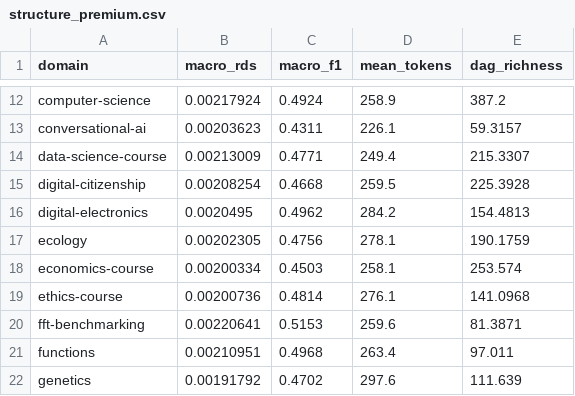
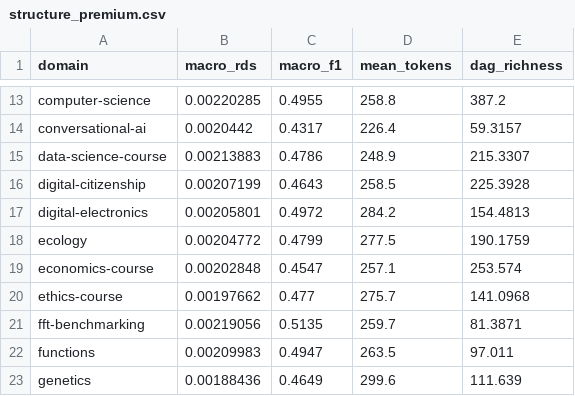
Before and after one commit to Yarmoluk/ckg-benchmark, a CSV file: results/tables/structure_premium.csv, drawn as a sheet; only a part is shown, gaps mark what is left out; addresses are those after the commit; the diff covers the shown part only; the diff names each change by its address in the sheet, - before the commit and + after, or states it on an @@ line.

```diff
--- a/results/tables/structure_premium.csv
+++ b/results/tables/structure_premium.csv
-B13 (macro_rds): 0.00217924
+B13 (macro_rds): 0.00220285
-C13 (macro_f1): 0.4924
+C13 (macro_f1): 0.4955
-D13 (mean_tokens): 258.9
+D13 (mean_tokens): 258.8
-B14 (macro_rds): 0.00203623
+B14 (macro_rds): 0.0020442
-C14 (macro_f1): 0.4311
+C14 (macro_f1): 0.4317
-D14 (mean_tokens): 226.1
+D14 (mean_tokens): 226.4
-B15 (macro_rds): 0.00213009
+B15 (macro_rds): 0.00213883
-C15 (macro_f1): 0.4771
+C15 (macro_f1): 0.4786
-D15 (mean_tokens): 249.4
+D15 (mean_tokens): 248.9
-B16 (macro_rds): 0.00208254
+B16 (macro_rds): 0.00207199
-C16 (macro_f1): 0.4668
+C16 (macro_f1): 0.4643
-D16 (mean_tokens): 259.5
+D16 (mean_tokens): 258.5
-B17 (macro_rds): 0.0020495
+B17 (macro_rds): 0.00205801
-C17 (macro_f1): 0.4962
+C17 (macro_f1): 0.4972
-B18 (macro_rds): 0.00202305
+B18 (macro_rds): 0.00204772
-C18 (macro_f1): 0.4756
+C18 (macro_f1): 0.4799
-D18 (mean_tokens): 278.1
+D18 (mean_tokens): 277.5
-B19 (macro_rds): 0.00200334
+B19 (macro_rds): 0.00202848
-C19 (macro_f1): 0.4503
+C19 (macro_f1): 0.4547
-D19 (mean_tokens): 258.1
+D19 (mean_tokens): 257.1
-B20 (macro_rds): 0.00200736
+B20 (macro_rds): 0.00197662
-C20 (macro_f1): 0.4814
+C20 (macro_f1): 0.477
-D20 (mean_tokens): 276.1
+D20 (mean_tokens): 275.7
-B21 (macro_rds): 0.00220641
+B21 (macro_rds): 0.00219056
-C21 (macro_f1): 0.5153
+C21 (macro_f1): 0.5135
-D21 (mean_tokens): 259.6
+D21 (mean_tokens): 259.7
-B22 (macro_rds): 0.00210951
+B22 (macro_rds): 0.00209983
-C22 (macro_f1): 0.4968
+C22 (macro_f1): 0.4947
-D22 (mean_tokens): 263.4
+D22 (mean_tokens): 263.5
-B23 (macro_rds): 0.00191792
+B23 (macro_rds): 0.00188436
-C23 (macro_f1): 0.4702
+C23 (macro_f1): 0.4649
-D23 (mean_tokens): 297.6
+D23 (mean_tokens): 299.6
```
Also changed, not shown: 2 added rows and 103 edited cells elsewhere in this file, results/tables/table1_macro_f1.csv, results/tables/table3_tokenomics.csv, 7 other files.
